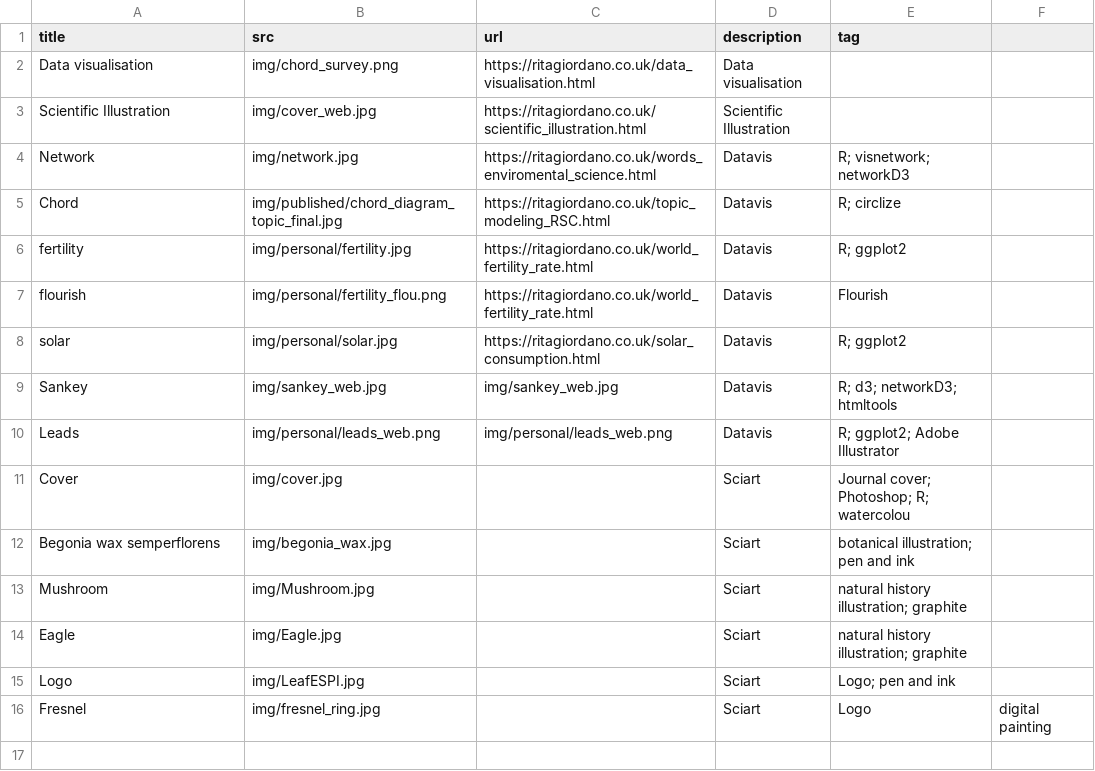
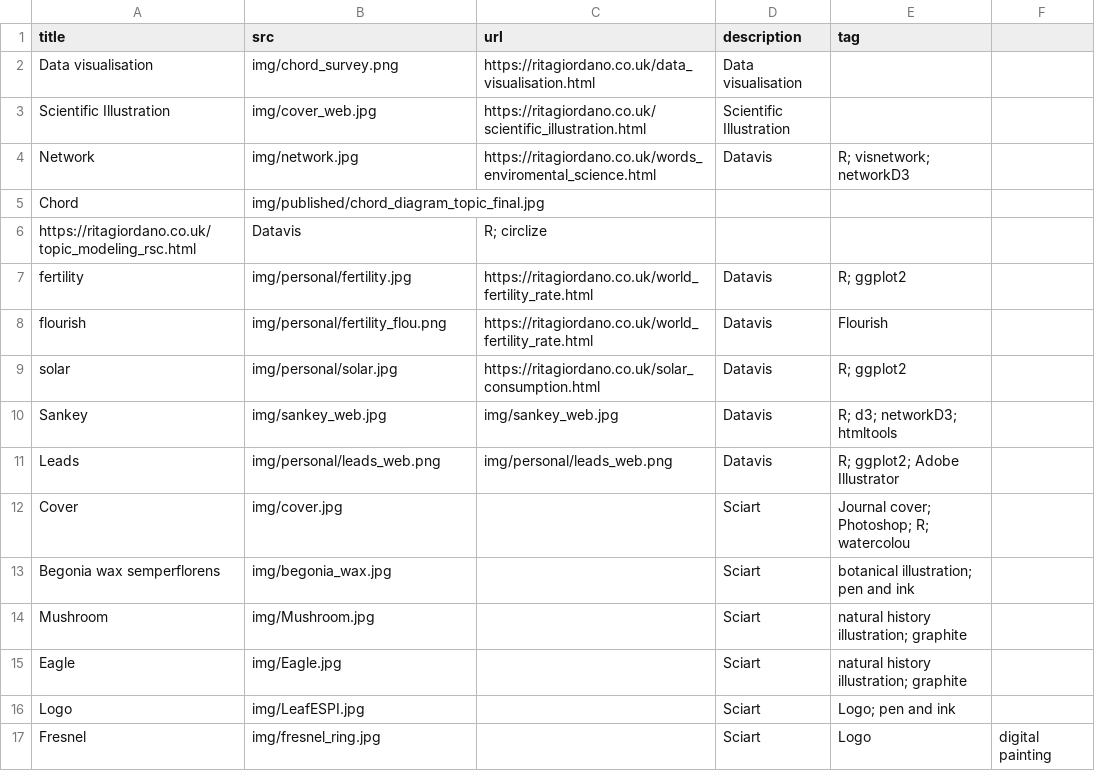
Before and after one commit to ritagior/ritagiordano, a CSV file: docs/data/first_page.csv, drawn as a sheet.

```diff
--- a/docs/data/first_page.csv
+++ b/docs/data/first_page.csv
@@ -4,3 +4,4 @@ Scientific Illustration,img/cover_web.jpg, https://ritagiordano.co.uk/scientific
 Network, img/network.jpg, https://ritagiordano.co.uk/words_enviromental_science.html, Datavis, R; visnetwork; networkD3
-Chord, img/published/chord_diagram_topic_final.jpg, https://ritagiordano.co.uk/topic_modeling_RSC.html,Datavis, R; circlize
+Chord, img/published/chord_diagram_topic_final.jpg,
+https://ritagiordano.co.uk/topic_modeling_rsc.html,Datavis, R; circlize
 fertility, img/personal/fertility.jpg, https://ritagiordano.co.uk/world_fertility_rate.html, Datavis, R; ggplot2
```
Also changed, not shown: data/first_page.csv, 25 other files.
